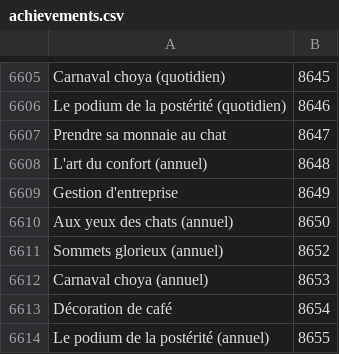
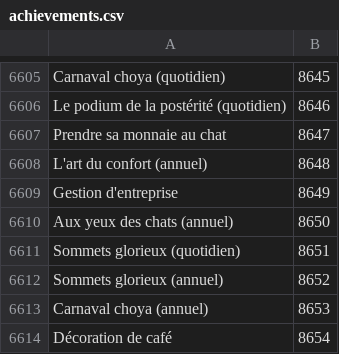
Before and after one commit to Pandraghon/gw2api-namesearch, a CSV file: fr/achievements.csv, drawn as a sheet; only a part is shown, gaps mark what is left out; the shorter side is filled out with more unchanged rows.

```diff
--- a/fr/achievements.csv
+++ b/fr/achievements.csv
@@ -6610,2 +6610,3 @@
 "Aux yeux des chats (annuel)",8650
+"Sommets glorieux (quotidien)",8651
 "Sommets glorieux (annuel)",8652
```
Also changed, not shown: de/achievements.csv, 2 other files.
